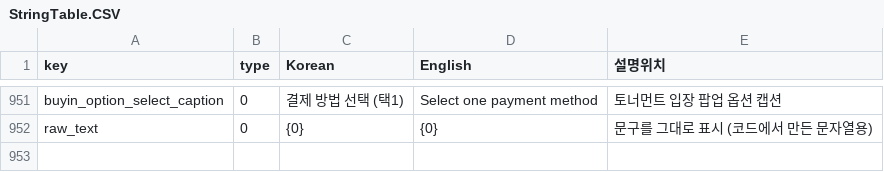
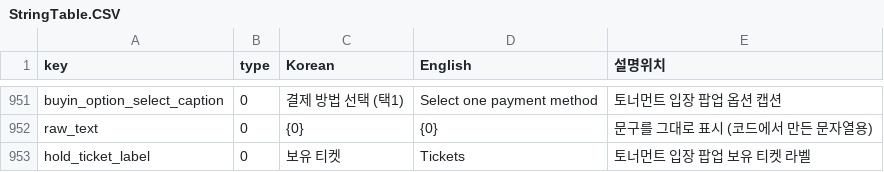
Before and after one commit to KingsLounge/kp_unity, a CSV file: KingsPoker_unity/Assets/Resources/table/StringTable.CSV, drawn as a sheet; only a part is shown, gaps mark what is left out.

```diff
--- a/KingsPoker_unity/Assets/Resources/table/StringTable.CSV
+++ b/KingsPoker_unity/Assets/Resources/table/StringTable.CSV
@@ -958 +958,2 @@ buyin_option_select_caption,0,결제 방법 선택 (택1),Select one payment met
 raw_text,0,{0},{0},문구를 그대로 표시 (코드에서 만든 문자열용)
+hold_ticket_label,0,보유 티켓,Tickets,토너먼트 입장 팝업 보유 티켓 라벨
```
Also changed, not shown: 1 other file.
